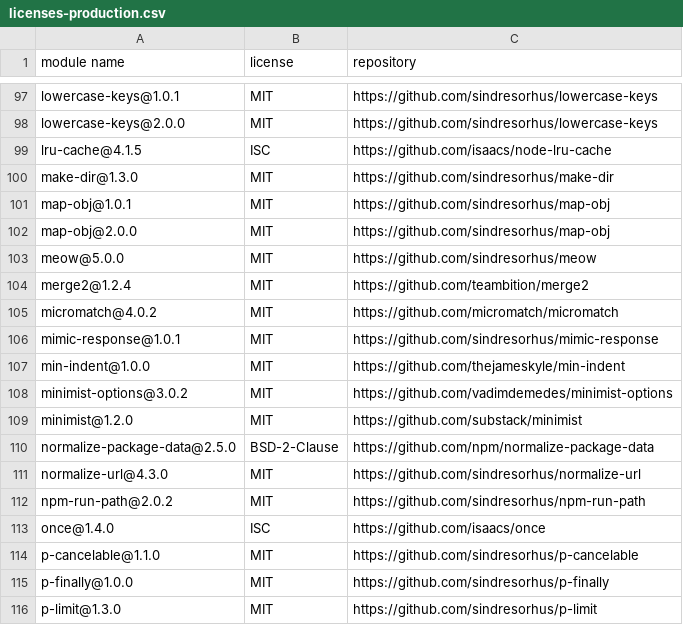
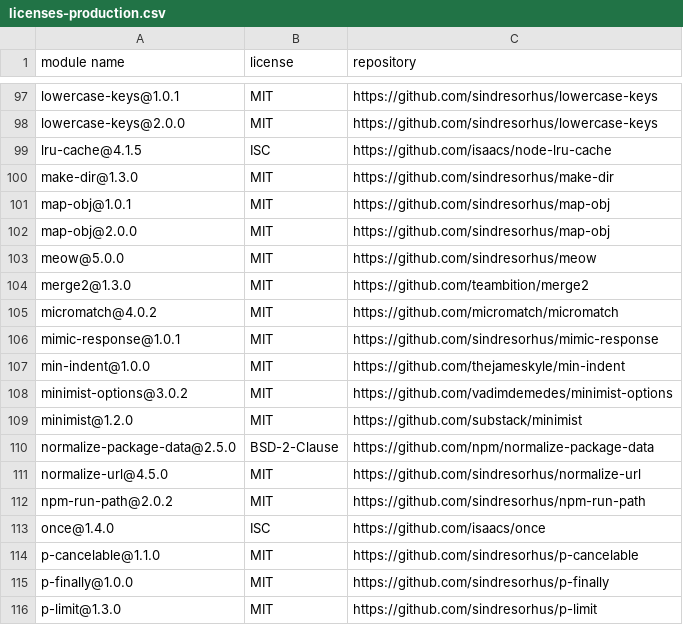
Before and after one commit to iTonyYo/fast-gitignore, a CSV file: docs/licenses-production.csv, drawn as a sheet; only a part is shown, gaps mark what is left out; the diff covers the shown part only.

```diff
--- a/docs/licenses-production.csv
+++ b/docs/licenses-production.csv
@@ -103,3 +103,3 @@
 "meow@5.0.0","MIT","https://github.com/sindresorhus/meow"
-"merge2@1.2.4","MIT","https://github.com/teambition/merge2"
+"merge2@1.3.0","MIT","https://github.com/teambition/merge2"
 "micromatch@4.0.2","MIT","https://github.com/micromatch/micromatch"
@@ -110,3 +110,3 @@
 "normalize-package-data@2.5.0","BSD-2-Clause","https://github.com/npm/normalize-package-data"
-"normalize-url@4.3.0","MIT","https://github.com/sindresorhus/normalize-url"
+"normalize-url@4.5.0","MIT","https://github.com/sindresorhus/normalize-url"
 "npm-run-path@2.0.2","MIT","https://github.com/sindresorhus/npm-run-path"
```
Also changed, not shown: 8 edited cells elsewhere in this file, docs/licenses-development.csv, 2 other files.
